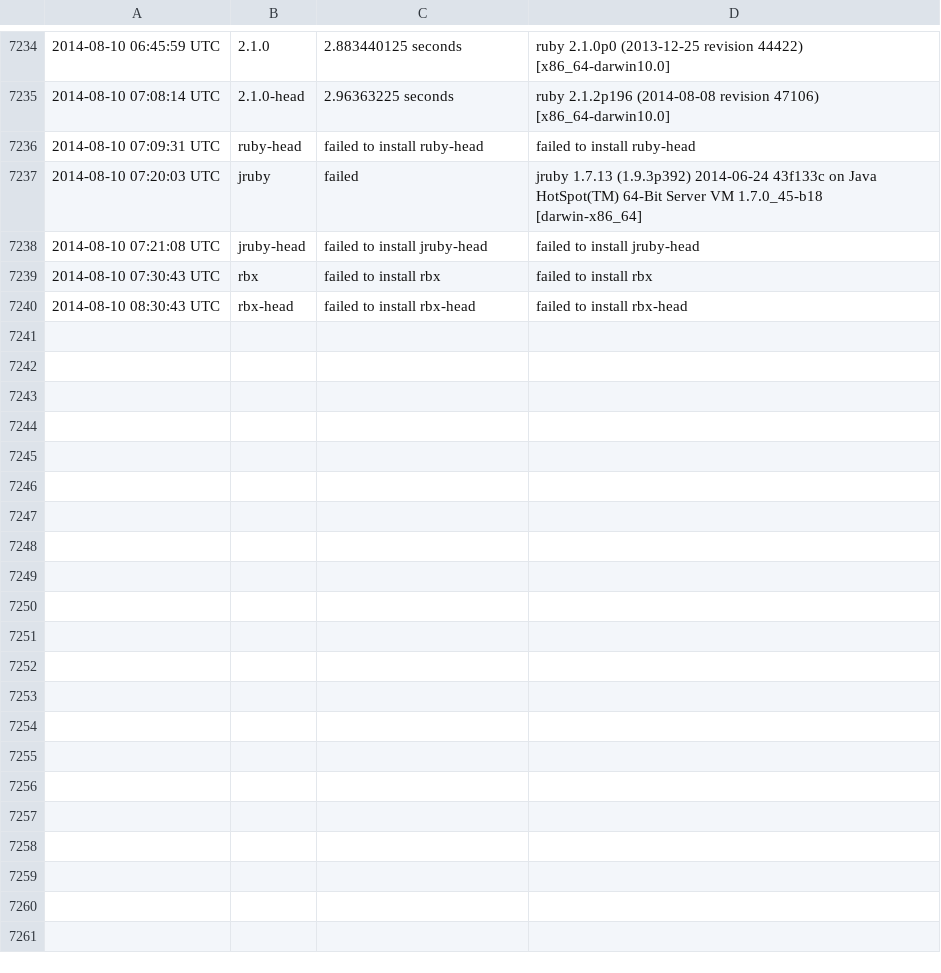
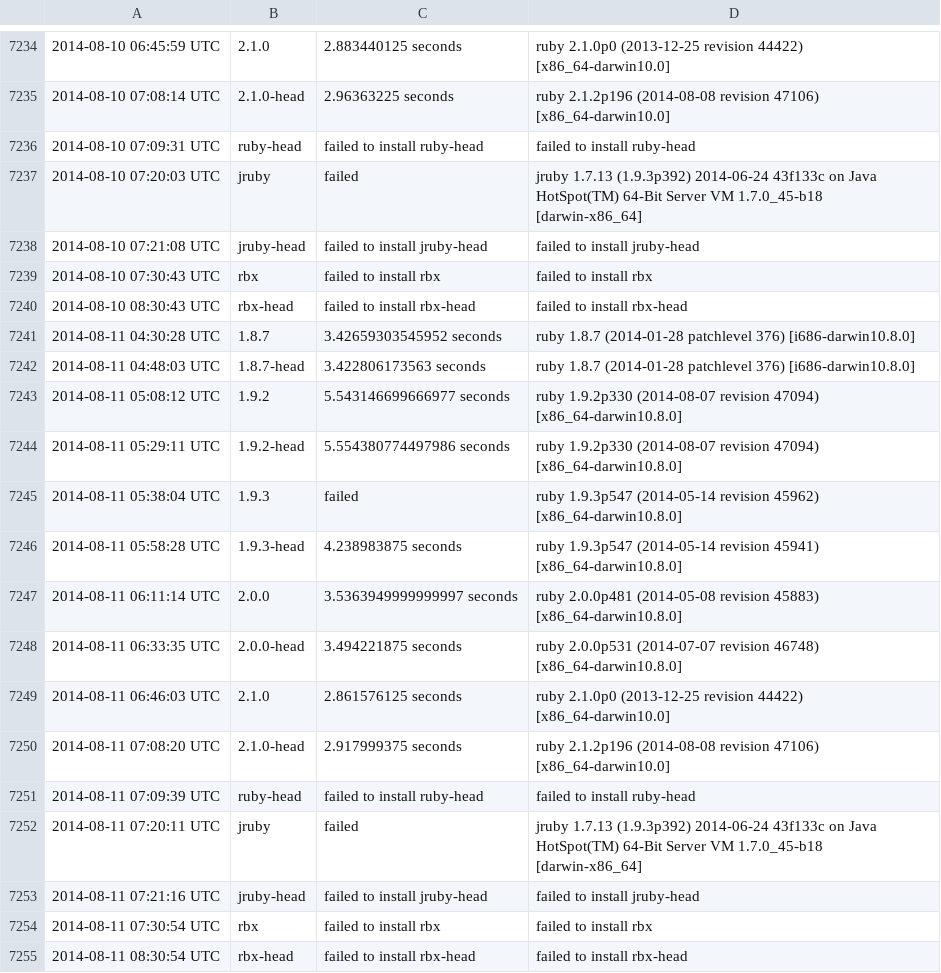
Before and after one commit to brianhempel/isrubyfastyet, a TSV file: results/rails_startup_time_results.tsv, drawn as a sheet; only a part is shown, gaps mark what is left out; the diff names each change by its address in the sheet, - before the commit and + after, or states it on an @@ line.

```diff
--- a/results/rails_startup_time_results.tsv
+++ b/results/rails_startup_time_results.tsv
+row 7241: 2014-08-11 04:30:28 UTC | 1.8.7 | 3.42659303545952 seconds | ruby 1.8.7 (2014-01-28 patchlevel 376) [i686-darwin10.8.0]
+row 7242: 2014-08-11 04:48:03 UTC | 1.8.7-head | 3.422806173563 seconds | ruby 1.8.7 (2014-01-28 patchlevel 376) [i686-darwin10.8.0]
+row 7243: 2014-08-11 05:08:12 UTC | 1.9.2 | 5.543146699666977 seconds | ruby 1.9.2p330 (2014-08-07 revision 47094) [x86_64-darwin10.8.0]
+row 7244: 2014-08-11 05:29:11 UTC | 1.9.2-head | 5.554380774497986 seconds | ruby 1.9.2p330 (2014-08-07 revision 47094) [x86_64-darwin10.8.0]
+row 7245: 2014-08-11 05:38:04 UTC | 1.9.3 | failed | ruby 1.9.3p547 (2014-05-14 revision 45962) [x86_64-darwin10.8.0]
+row 7246: 2014-08-11 05:58:28 UTC | 1.9.3-head | 4.238983875 seconds | ruby 1.9.3p547 (2014-05-14 revision 45941) [x86_64-darwin10.8.0]
+row 7247: 2014-08-11 06:11:14 UTC | 2.0.0 | 3.5363949999999997 seconds | ruby 2.0.0p481 (2014-05-08 revision 45883) [x86_64-darwin10.8.0]
+row 7248: 2014-08-11 06:33:35 UTC | 2.0.0-head | 3.494221875 seconds | ruby 2.0.0p531 (2014-07-07 revision 46748) [x86_64-darwin10.8.0]
+row 7249: 2014-08-11 06:46:03 UTC | 2.1.0 | 2.861576125 seconds | ruby 2.1.0p0 (2013-12-25 revision 44422) [x86_64-darwin10.0]
+row 7250: 2014-08-11 07:08:20 UTC | 2.1.0-head | 2.917999375 seconds | ruby 2.1.2p196 (2014-08-08 revision 47106) [x86_64-darwin10.0]
+row 7251: 2014-08-11 07:09:39 UTC | ruby-head | failed to install ruby-head | failed to install ruby-head
+row 7252: 2014-08-11 07:20:11 UTC | jruby | failed | jruby 1.7.13 (1.9.3p392) 2014-06-24 43f133c on Java HotSpot(TM) 64-Bit Server VM 1.7.0_45-b18 [darwin-x86_64]
+row 7253: 2014-08-11 07:21:16 UTC | jruby-head | failed to install jruby-head | failed to install jruby-head
+row 7254: 2014-08-11 07:30:54 UTC | rbx | failed to install rbx | failed to install rbx
+row 7255: 2014-08-11 08:30:54 UTC | rbx-head | failed to install rbx-head | failed to install rbx-head
```
Also changed, not shown: results/rails_memory_usage_results.tsv, results/rails_requests_per_second_results.tsv, 1 other file.
